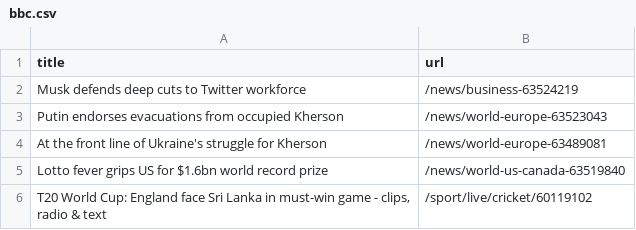
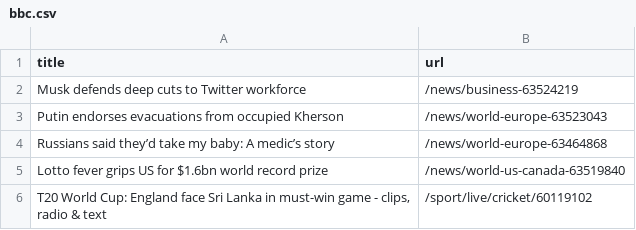
Before and after one commit to cpohkwan/automatic-scraper-bbc, a CSV file: bbc.csv, drawn as a sheet; only a part is shown; removed rows and columns are numbered as before the commit, all else as after; the diff names each change by its address in the sheet, - before the commit and + after, or states it on an @@ line.

```diff
--- a/bbc.csv
+++ b/bbc.csv
-row 4: At the front line of Ukraine's struggle for Kherson | /news/world-europe-63489081
+row 4: Russians said they’d take my baby: A medic’s story | /news/world-europe-63464868
```
